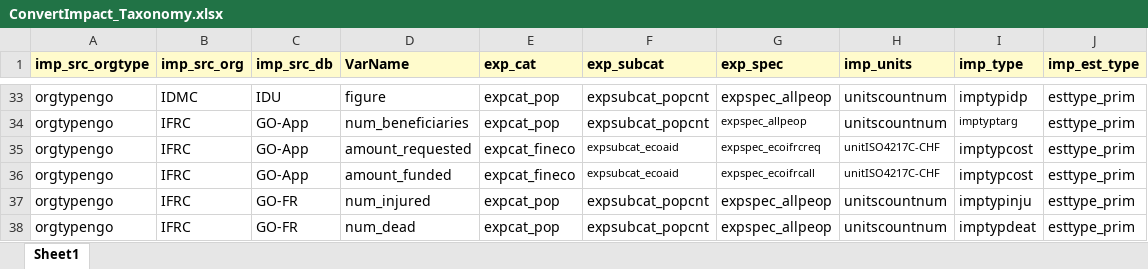
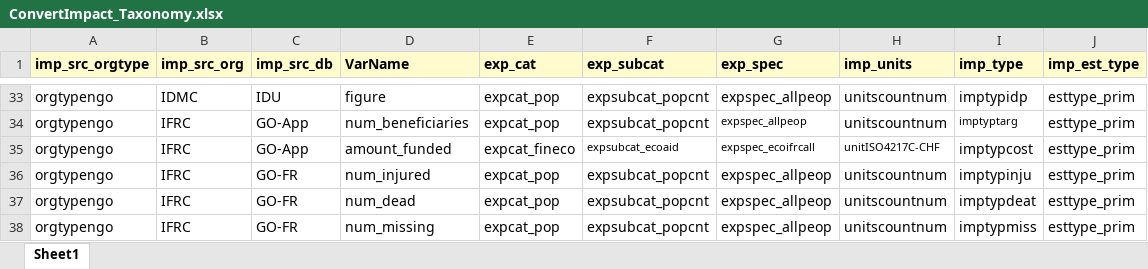
Before and after one commit to IFRCGo/GCDB, an Excel workbook: Taxonomies/MostlyImpactData/ConvertImpact_Taxonomy.xlsx, sheet Sheet1, drawn as a sheet; only a part is shown, gaps mark what is left out; the shorter side is filled out with more unchanged rows; values as stored, in another font and other column widths than the file's, no borders; the diff names each change by its address in the sheet, - before the commit and + after, or states it on an @@ line.

```diff
--- a/Taxonomies/MostlyImpactData/ConvertImpact_Taxonomy.xlsx (sheet Sheet1)
+++ b/Taxonomies/MostlyImpactData/ConvertImpact_Taxonomy.xlsx (sheet Sheet1)
-row 35: orgtypengo | IFRC | GO-App | amount_requested | expcat_fineco | expsubcat_ecoaid | expspec_ecoifrcreq | unitISO4217C-CHF | imptypcost | esttype_prim
```
Also changed, not shown: ImpactInformationProfiles.xlsx, Taxonomies/IsoContinentRegion.xlsx, 7 other files.
